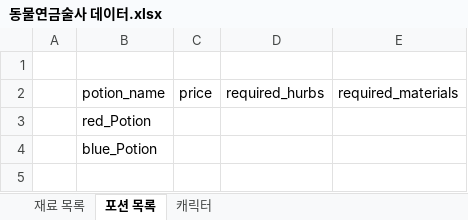
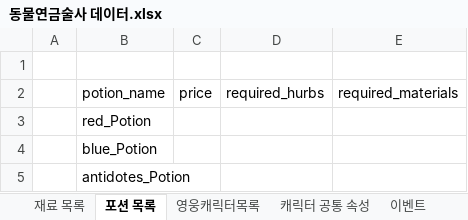
Before and after one commit to broisgoodman/AnimalPotionShop, an Excel workbook: APS/동물연금술사 데이터.xlsx, sheet 포션 목록, drawn as a sheet; values as stored, in another font and other column widths than the file's, no borders; the diff names each change by its address in the sheet, - before the commit and + after, or states it on an @@ line.

```diff
--- a/APS/동물연금술사 데이터.xlsx (sheet 포션 목록)
+++ b/APS/동물연금술사 데이터.xlsx (sheet 포션 목록)
-sheet tab: 캐릭터
+sheet tab: 영웅캐릭터목록
+sheet tab: 캐릭터 공통 속성
+sheet tab: 이벤트
+row 5:  | antidotes_Potion
```
Also changed, not shown: sheet 영웅캐릭터목록, 2 other files.
